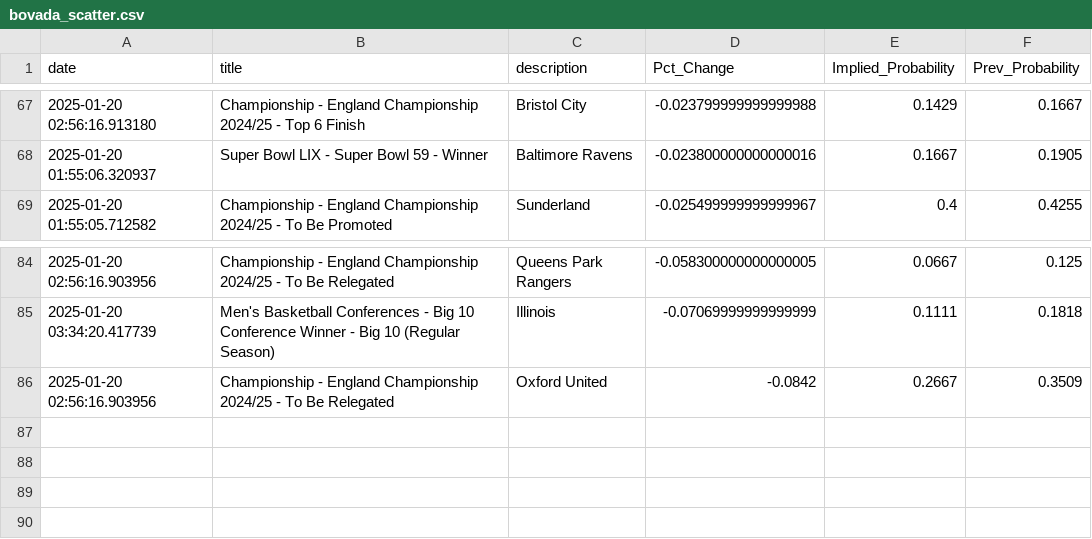
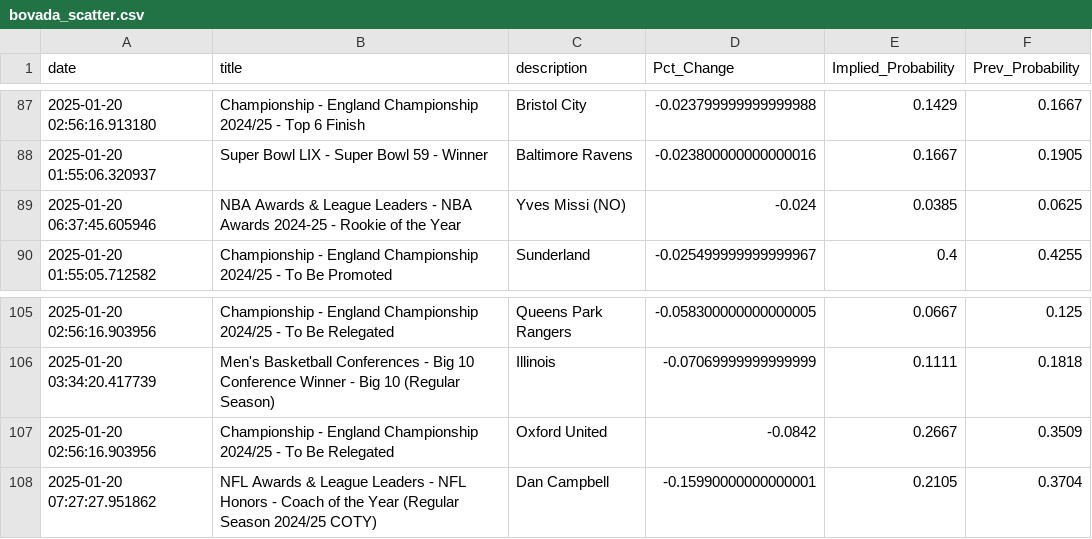
Before and after one commit to aaroncolesmith/data_bovada, a CSV file: data/bovada_scatter.csv, drawn as a sheet; only a part is shown, gaps mark what is left out; the diff covers the shown part only.

```diff
--- a/data/bovada_scatter.csv
+++ b/data/bovada_scatter.csv
@@ -68,2 +88,3 @@ date,title,description,Pct_Change,Implied_Probability,Prev_Probability
 2025-01-20 01:55:06.320937,Super Bowl LIX - Super Bowl 59 -  Winner,Baltimore Ravens,-0.023800000000000016,0.1667,0.1905
+2025-01-20 06:37:45.605946,NBA Awards & League Leaders - NBA Awards 2024-25  - Rookie of the Year ,Yves Missi (NO),-0.024,0.0385,0.0625
 2025-01-20 01:55:05.712582,Championship - England Championship 2024/25 - To Be Promoted,Sunderland,-0.025499999999999967,0.4,0.4255
@@ -86 +107,2 @@ date,title,description,Pct_Change,Implied_Probability,Prev_Probability
 2025-01-20 02:56:16.903956,Championship - England Championship 2024/25 - To Be Relegated,Oxford United,-0.0842,0.2667,0.3509
+2025-01-20 07:27:27.951862,NFL Awards & League Leaders - NFL Honors - Coach of the Year (Regular Season 2024/25 COTY),Dan Campbell,-0.15990000000000001,0.2105,0.3704
```
Also changed, not shown: 20 added rows and 3 moved rows elsewhere in this file, 1 other file.
